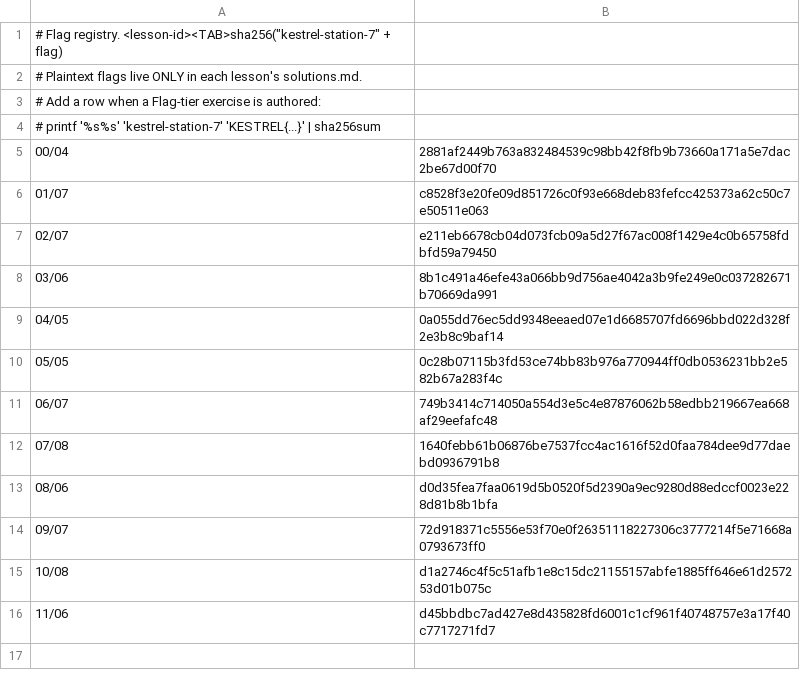
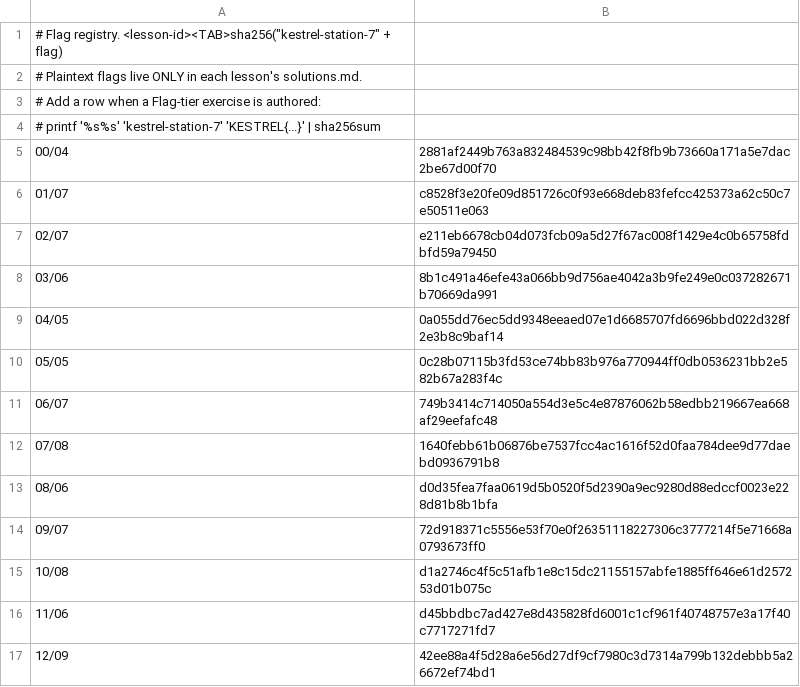
Before and after one commit to romeosarkar10x-teach/linux, a TSV file: container/flags.tsv, drawn as a sheet; the diff names each change by its address in the sheet, - before the commit and + after, or states it on an @@ line.

```diff
--- a/container/flags.tsv
+++ b/container/flags.tsv
+row 17: 12/09 | 42ee88a4f5d28a6e56d27df9cf7980c3d7314a799b132debbb5a26672ef74bd1
```
Also changed, not shown: 7 other files.
